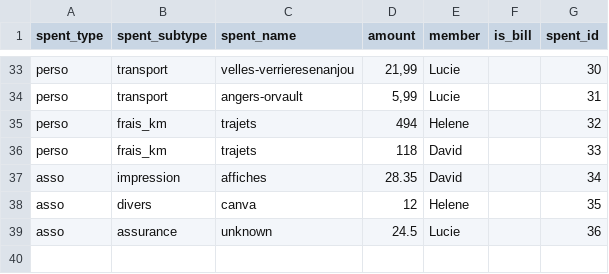
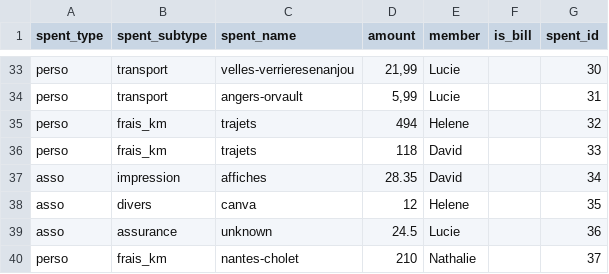
Before and after one commit to Khodjent/aeide, a CSV file: data_summer_2025.csv, drawn as a sheet; only a part is shown, gaps mark what is left out.

```diff
--- a/data_summer_2025.csv
+++ b/data_summer_2025.csv
@@ -39 +39,2 @@ asso,divers,canva,"12",Helene,,35
 asso,assurance,unknown,"24.5",Lucie,,36
+perso,frais_km,nantes-cholet,210,Nathalie,,37
```
Also changed, not shown: 1 other file.
